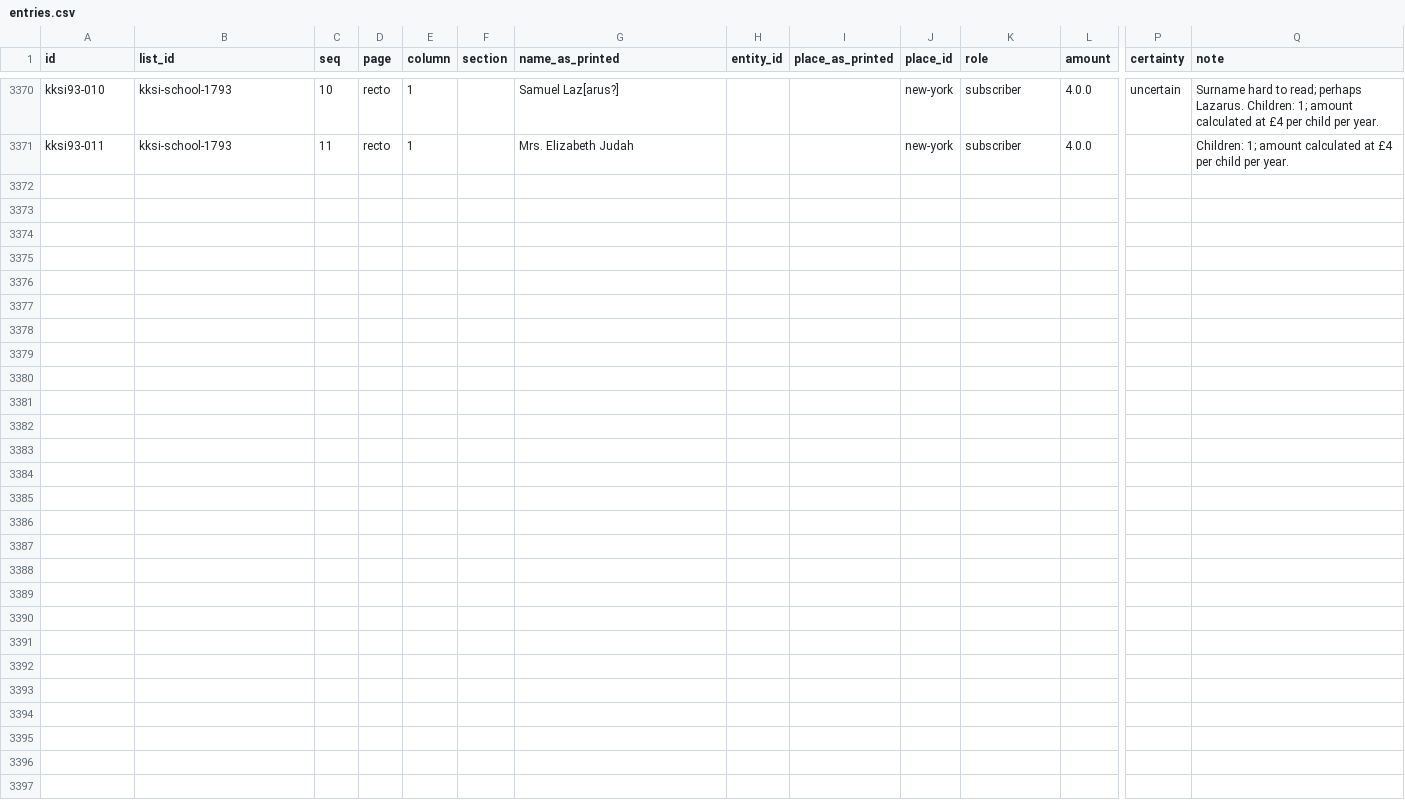
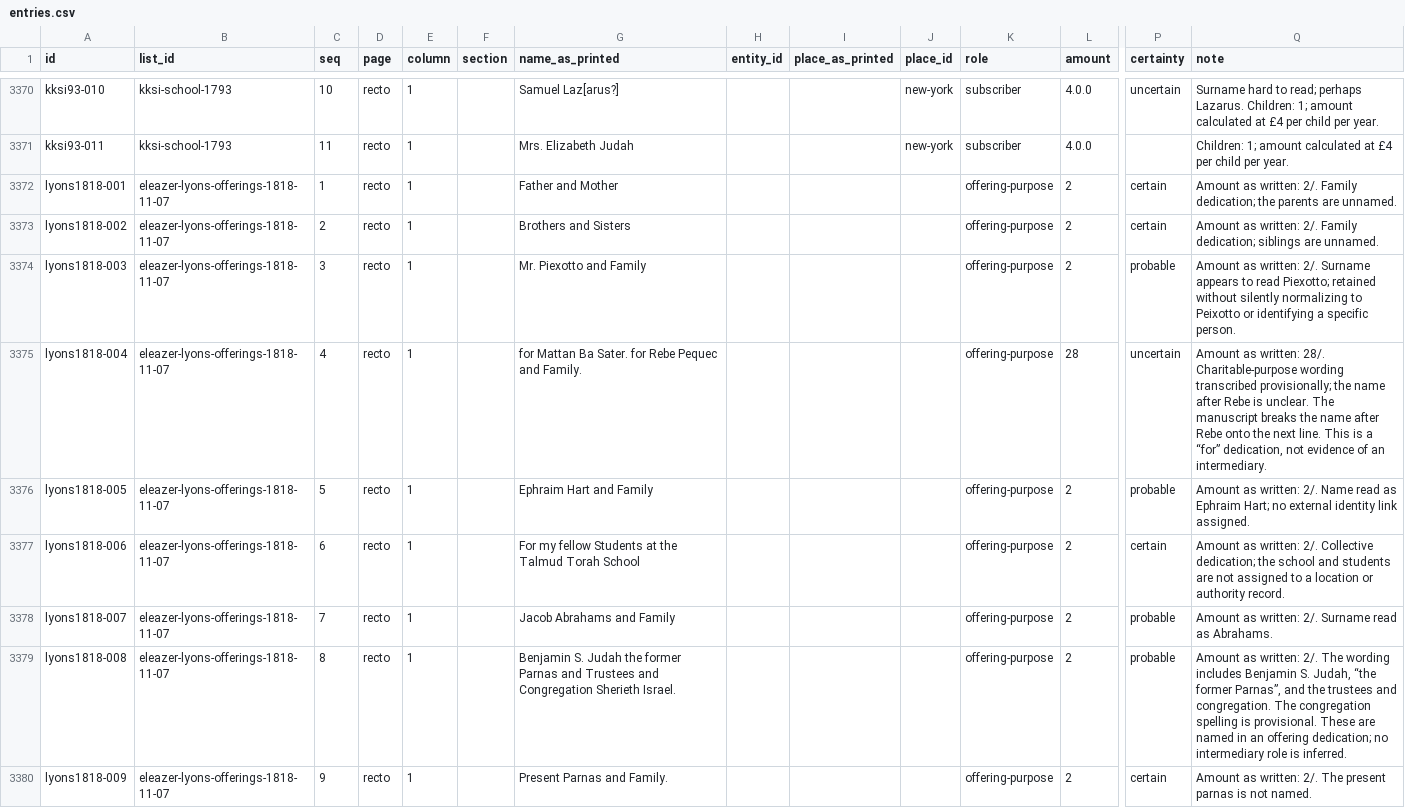
Before and after one commit to judaicadh/listsexplorer, a CSV file: data/entries.csv, drawn as a sheet; only a part is shown, gaps mark what is left out; rows hold the shown columns only; the diff names each change by its address in the sheet, - before the commit and + after, or states it on an @@ line.

```diff
--- a/data/entries.csv
+++ b/data/entries.csv
+row 3372: lyons1818-001 | eleazer-lyons-offerings-1818-11-07 | 1 | recto | 1 |  | Father and Mother |  |  |  | offering-purpose | 2 | certain | Amount as written: 2/. Family dedication; the parents are unnamed.
+row 3373: lyons1818-002 | eleazer-lyons-offerings-1818-11-07 | 2 | recto | 1 |  | Brothers and Sisters |  |  |  | offering-purpose | 2 | certain | Amount as written: 2/. Family dedication; siblings are unnamed.
+row 3374: lyons1818-003 | eleazer-lyons-offerings-1818-11-07 | 3 | recto | 1 |  | Mr. Piexotto and Family |  |  |  | offering-purpose | 2 | probable | Amount as written: 2/. Surname appears to read Piexotto; retained without silently normalizing to Peixotto or identifying a specific person.
+row 3375: lyons1818-004 | eleazer-lyons-offerings-1818-11-07 | 4 | recto | 1 |  | for Mattan Ba Sater. for Rebe Pequec and Family. |  |  |  | offering-purpose | 28 | uncertain | Amount as written: 28/. Charitable-purpose wording transcribed provisionally; the name after Rebe is unclear. The manuscript breaks the name after Rebe onto the next line. This is a “for” dedication, not evidence of an intermediary.
+row 3376: lyons1818-005 | eleazer-lyons-offerings-1818-11-07 | 5 | recto | 1 |  | Ephraim Hart and Family |  |  |  | offering-purpose | 2 | probable | Amount as written: 2/. Name read as Ephraim Hart; no external identity link assigned.
+row 3377: lyons1818-006 | eleazer-lyons-offerings-1818-11-07 | 6 | recto | 1 |  | For my fellow Students at the Talmud Torah School |  |  |  | offering-purpose | 2 | certain | Amount as written: 2/. Collective dedication; the school and students are not assigned to a location or authority record.
+row 3378: lyons1818-007 | eleazer-lyons-offerings-1818-11-07 | 7 | recto | 1 |  | Jacob Abrahams and Family |  |  |  | offering-purpose | 2 | probable | Amount as written: 2/. Surname read as Abrahams.
+row 3379: lyons1818-008 | eleazer-lyons-offerings-1818-11-07 | 8 | recto | 1 |  | Benjamin S. Judah the former Parnas and Trustees and Congregation Sherieth Israel. |  |  |  | offering-purpose | 2 | probable | Amount as written: 2/. The wording includes Benjamin S. Judah, “the former Parnas”, and the trustees and congregation. The congregation spelling is provisional. These are named in an offering dedication; no intermediary role is inferred.
+row 3380: lyons1818-009 | eleazer-lyons-offerings-1818-11-07 | 9 | recto | 1 |  | Present Parnas and Family. |  |  |  | offering-purpose | 2 | certain | Amount as written: 2/. The present parnas is not named.
```
Also changed, not shown: data/currencies.csv, data/lists.csv, 14 other files.
